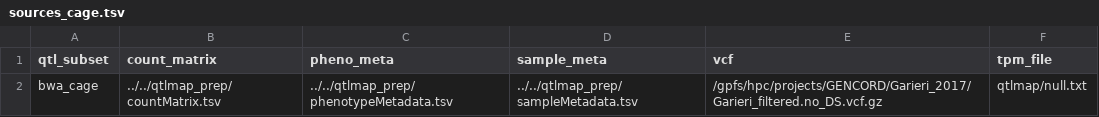
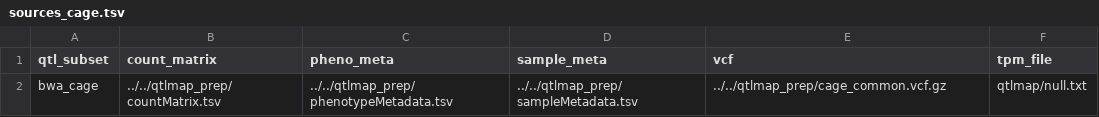
Before and after one commit to andreasvija/cage, a TSV file: pipeline/sources_cage.tsv, drawn as a sheet.

```diff
--- a/pipeline/sources_cage.tsv
+++ b/pipeline/sources_cage.tsv
@@ -1,2 +1,2 @@
 qtl_subset	count_matrix	pheno_meta	sample_meta	vcf	tpm_file
-bwa_cage	../../qtlmap_prep/countMatrix.tsv	../../qtlmap_prep/phenotypeMetadata.tsv	../../qtlmap_prep/sampleMetadata.tsv	/gpfs/hpc/projects/GENCORD/Garieri_2017/Garieri_filtered.no_DS.vcf.gz	qtlmap/null.txt
+bwa_cage	../../qtlmap_prep/countMatrix.tsv	../../qtlmap_prep/phenotypeMetadata.tsv	../../qtlmap_prep/sampleMetadata.tsv	../../qtlmap_prep/cage_common.vcf.gz	qtlmap/null.txt
```
Also changed, not shown: pipeline/sources_annots.tsv, pipeline/sources_txrevise.tsv, 1 other file.
